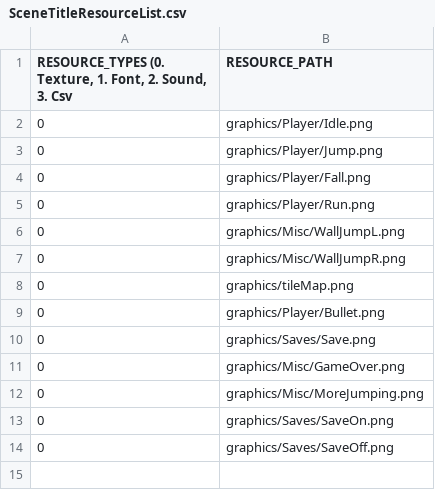
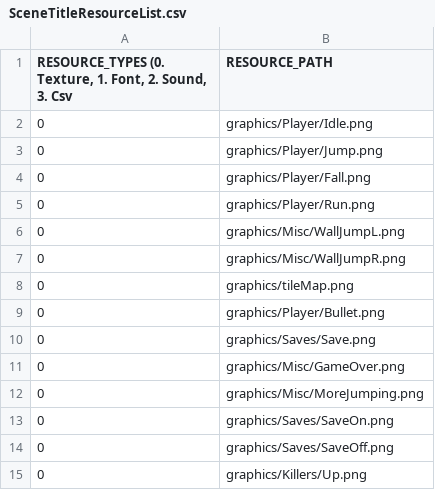
Before and after one commit to dudwo1830/sfml-iwbtg, a CSV file: sfml-iwbtg-bin/scripts/SceneTitleResourceList.csv, drawn as a sheet; the diff names each change by its address in the sheet, - before the commit and + after, or states it on an @@ line.

```diff
--- a/sfml-iwbtg-bin/scripts/SceneTitleResourceList.csv
+++ b/sfml-iwbtg-bin/scripts/SceneTitleResourceList.csv
+row 15: 0 | graphics/Killers/Up.png
```
Also changed, not shown: sfml-iwbtg-bin/map/map1-obs.csv, 23 other files.
